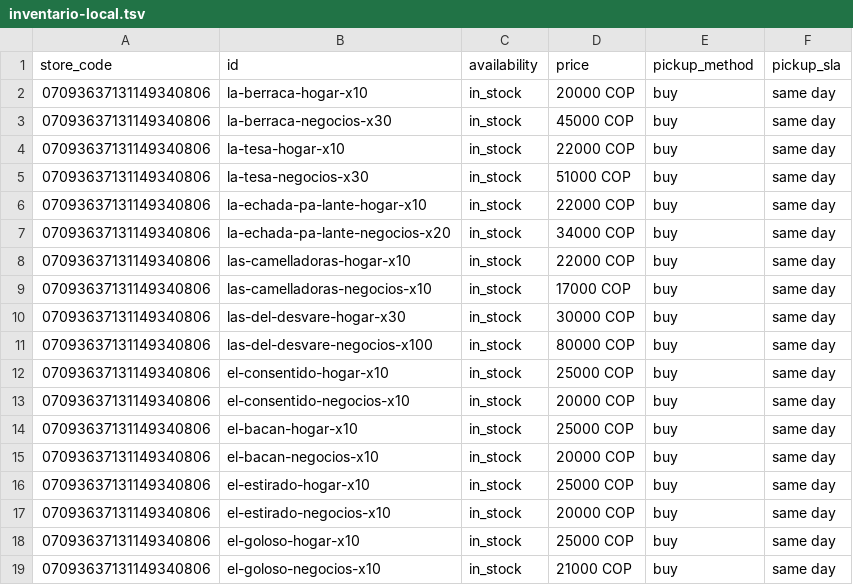
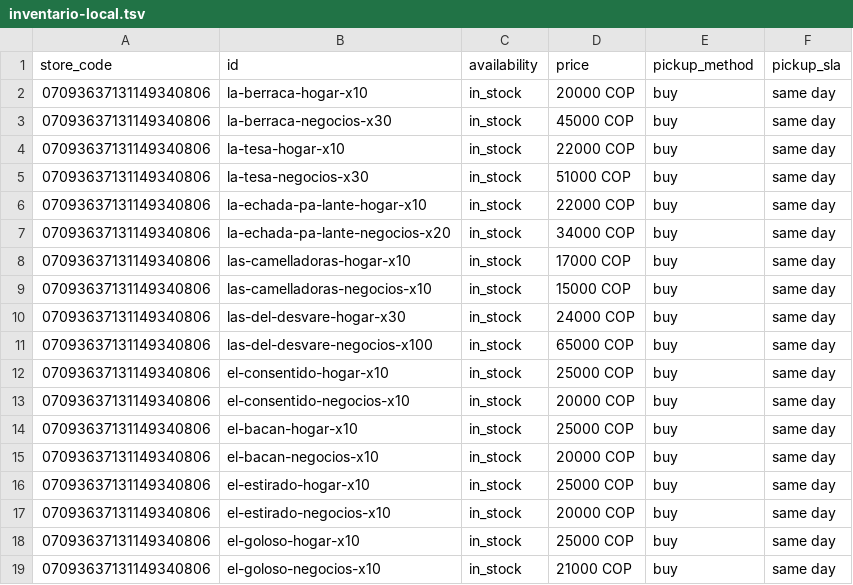
Before and after one commit to darko6324/Pagina-la-empanada, a TSV file: merchant/inventario-local.tsv, drawn as a sheet.

```diff
--- a/merchant/inventario-local.tsv
+++ b/merchant/inventario-local.tsv
@@ -7,6 +7,6 @@ store_code	id	availability	price	pickup_method	pickup_sla
 07093637131149340806	la-echada-pa-lante-negocios-x20	in_stock	34000 COP	buy	same day
-07093637131149340806	las-camelladoras-hogar-x10	in_stock	22000 COP	buy	same day
-07093637131149340806	las-camelladoras-negocios-x10	in_stock	17000 COP	buy	same day
-07093637131149340806	las-del-desvare-hogar-x30	in_stock	30000 COP	buy	same day
-07093637131149340806	las-del-desvare-negocios-x100	in_stock	80000 COP	buy	same day
+07093637131149340806	las-camelladoras-hogar-x10	in_stock	17000 COP	buy	same day
+07093637131149340806	las-camelladoras-negocios-x10	in_stock	15000 COP	buy	same day
+07093637131149340806	las-del-desvare-hogar-x30	in_stock	24000 COP	buy	same day
+07093637131149340806	las-del-desvare-negocios-x100	in_stock	65000 COP	buy	same day
 07093637131149340806	el-consentido-hogar-x10	in_stock	25000 COP	buy	same day
```
Also changed, not shown: merchant/productos.tsv, 23 other files.
